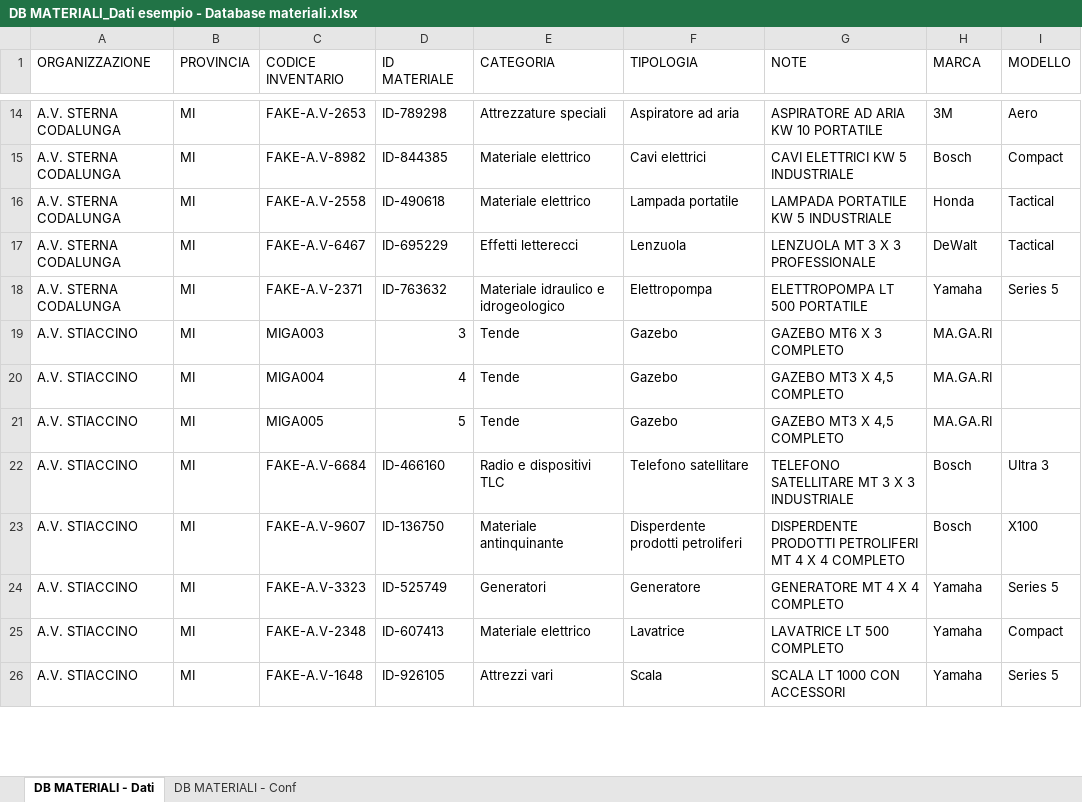
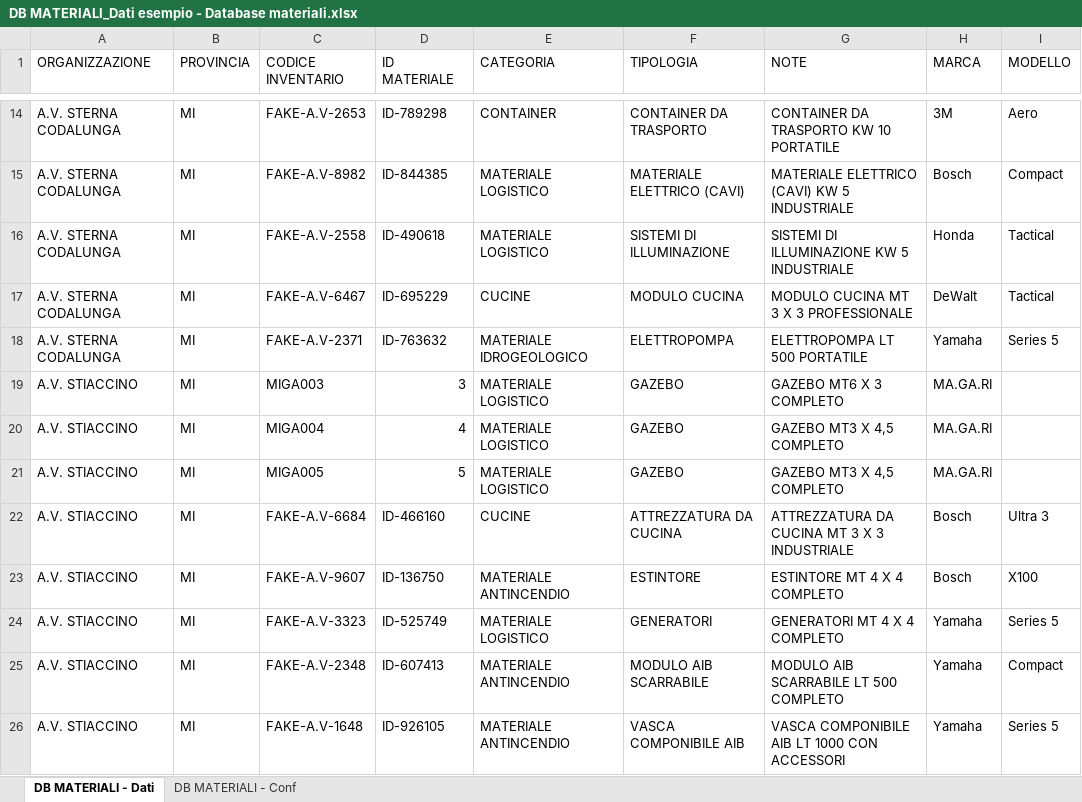
Before and after one commit to linkingtechnologies/camila-php-framework-app-plugin-segreteria-campo, an Excel workbook: examples/it/DB MATERIALI_Dati esempio - Database materiali.xlsx, sheet DB MATERIALI - Dati, drawn as a sheet; only a part is shown, gaps mark what is left out; values as stored, in another font and other column widths than the file's, no borders; the diff covers the shown part only; the diff names each change by its address in the sheet, - before the commit and + after, or states it on an @@ line.

```diff
--- a/examples/it/DB MATERIALI_Dati esempio - Database materiali.xlsx (sheet DB MATERIALI - Dati)
+++ b/examples/it/DB MATERIALI_Dati esempio - Database materiali.xlsx (sheet DB MATERIALI - Dati)
-E14 (CATEGORIA): Attrezzature speciali
+E14 (CATEGORIA): CONTAINER
-F14 (TIPOLOGIA): Aspiratore ad aria
+F14 (TIPOLOGIA): CONTAINER DA TRASPORTO
-G14 (NOTE): ASPIRATORE AD ARIA KW 10 PORTATILE
+G14 (NOTE): CONTAINER DA TRASPORTO KW 10 PORTATILE
-E15:E16 (CATEGORIA): Materiale elettrico
+E15:E16 (CATEGORIA): MATERIALE LOGISTICO
-F15 (TIPOLOGIA): Cavi elettrici
+F15 (TIPOLOGIA): MATERIALE ELETTRICO (CAVI)
-G15 (NOTE): CAVI ELETTRICI KW 5 INDUSTRIALE
+G15 (NOTE): MATERIALE ELETTRICO (CAVI) KW 5 INDUSTRIALE
-F16 (TIPOLOGIA): Lampada portatile
+F16 (TIPOLOGIA): SISTEMI DI ILLUMINAZIONE
-G16 (NOTE): LAMPADA PORTATILE KW 5 INDUSTRIALE
+G16 (NOTE): SISTEMI DI ILLUMINAZIONE KW 5 INDUSTRIALE
-E17 (CATEGORIA): Effetti letterecci
+E17 (CATEGORIA): CUCINE
-F17 (TIPOLOGIA): Lenzuola
+F17 (TIPOLOGIA): MODULO CUCINA
-G17 (NOTE): LENZUOLA MT 3 X 3 PROFESSIONALE
+G17 (NOTE): MODULO CUCINA MT 3 X 3 PROFESSIONALE
-E18 (CATEGORIA): Materiale idraulico e idrogeologico
+E18 (CATEGORIA): MATERIALE IDROGEOLOGICO
-F18 (TIPOLOGIA): Elettropompa
+F18 (TIPOLOGIA): ELETTROPOMPA
-E19:E21 (CATEGORIA): Tende
+E19:E21 (CATEGORIA): MATERIALE LOGISTICO
-F19:F21 (TIPOLOGIA): Gazebo
+F19:F21 (TIPOLOGIA): GAZEBO
-E22 (CATEGORIA): Radio e dispositivi TLC
+E22 (CATEGORIA): CUCINE
-F22 (TIPOLOGIA): Telefono satellitare
+F22 (TIPOLOGIA): ATTREZZATURA DA CUCINA
-G22 (NOTE): TELEFONO SATELLITARE MT 3 X 3 INDUSTRIALE
+G22 (NOTE): ATTREZZATURA DA CUCINA MT 3 X 3 INDUSTRIALE
-E23 (CATEGORIA): Materiale antinquinante
+E23 (CATEGORIA): MATERIALE ANTINCENDIO
-F23 (TIPOLOGIA): Disperdente prodotti petroliferi
+F23 (TIPOLOGIA): ESTINTORE
-G23 (NOTE): DISPERDENTE PRODOTTI PETROLIFERI MT 4 X 4 COMPLETO
+G23 (NOTE): ESTINTORE MT 4 X 4 COMPLETO
-E24 (CATEGORIA): Generatori
+E24 (CATEGORIA): MATERIALE LOGISTICO
-F24 (TIPOLOGIA): Generatore
+F24 (TIPOLOGIA): GENERATORI
-G24 (NOTE): GENERATORE MT 4 X 4 COMPLETO
+G24 (NOTE): GENERATORI MT 4 X 4 COMPLETO
-E25 (CATEGORIA): Materiale elettrico
+E25 (CATEGORIA): MATERIALE ANTINCENDIO
-F25 (TIPOLOGIA): Lavatrice
+F25 (TIPOLOGIA): MODULO AIB SCARRABILE
-G25 (NOTE): LAVATRICE LT 500 COMPLETO
+G25 (NOTE): MODULO AIB SCARRABILE LT 500 COMPLETO
-E26 (CATEGORIA): Attrezzi vari
+E26 (CATEGORIA): MATERIALE ANTINCENDIO
-F26 (TIPOLOGIA): Scala
+F26 (TIPOLOGIA): VASCA COMPONIBILE AIB
-G26 (NOTE): SCALA LT 1000 CON ACCESSORI
+G26 (NOTE): VASCA COMPONIBILE AIB LT 1000 CON ACCESSORI
```
Also changed, not shown: 348 edited cells elsewhere in this sheet, sheet DB MATERIALI - Conf, examples/it/DB MEZZI_Dati esempio - Database mezzi.xlsx, examples/it/MATERIALI PREACCREDITATI_Dati esempio - Materiali preaccreditati.xlsx, 13 other files.
